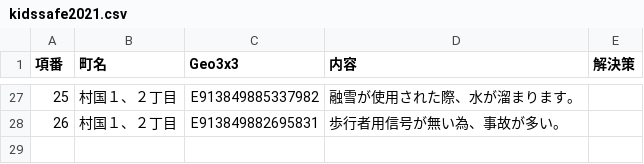
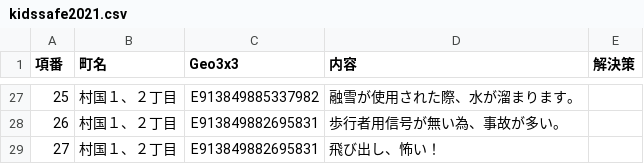
Before and after one commit to code4fukui/kunitaka, a CSV file: kidssafe2021.csv, drawn as a sheet; only a part is shown, gaps mark what is left out.

Commit message:
Update kidssafe2021.csv

```diff
--- a/kidssafe2021.csv
+++ b/kidssafe2021.csv
@@ -33 +33,2 @@
 26,村国１、２丁目,E913849882695831,歩行者用信号が無い為、事故が多い。,
+27,村国１、２丁目,E913849882695831,飛び出し、怖い！,
```
